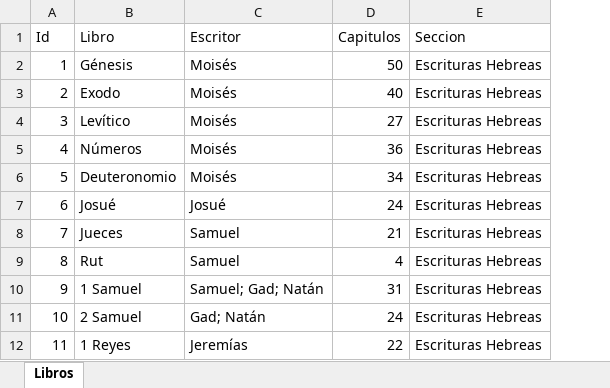
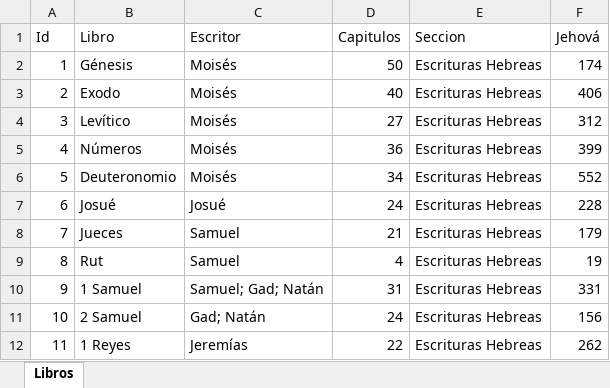
Before and after one commit to ACubero/api-libros-biblia, an Excel workbook: data/data.xlsx, sheet Libros, drawn as a sheet; only a part is shown; values as stored, in another font and other column widths than the file's, no borders; table styles not drawn; the diff names each change by its address in the sheet, - before the commit and + after, or states it on an @@ line.

```diff
--- a/data/data.xlsx (sheet Libros)
+++ b/data/data.xlsx (sheet Libros)
+column F (Jehová), rows 2-12: 174 | 406 | 312 | 399 | 552 | 228 | 179 | 19 | 331 | 156 | 262
```
Also changed, not shown: 2 other files.
